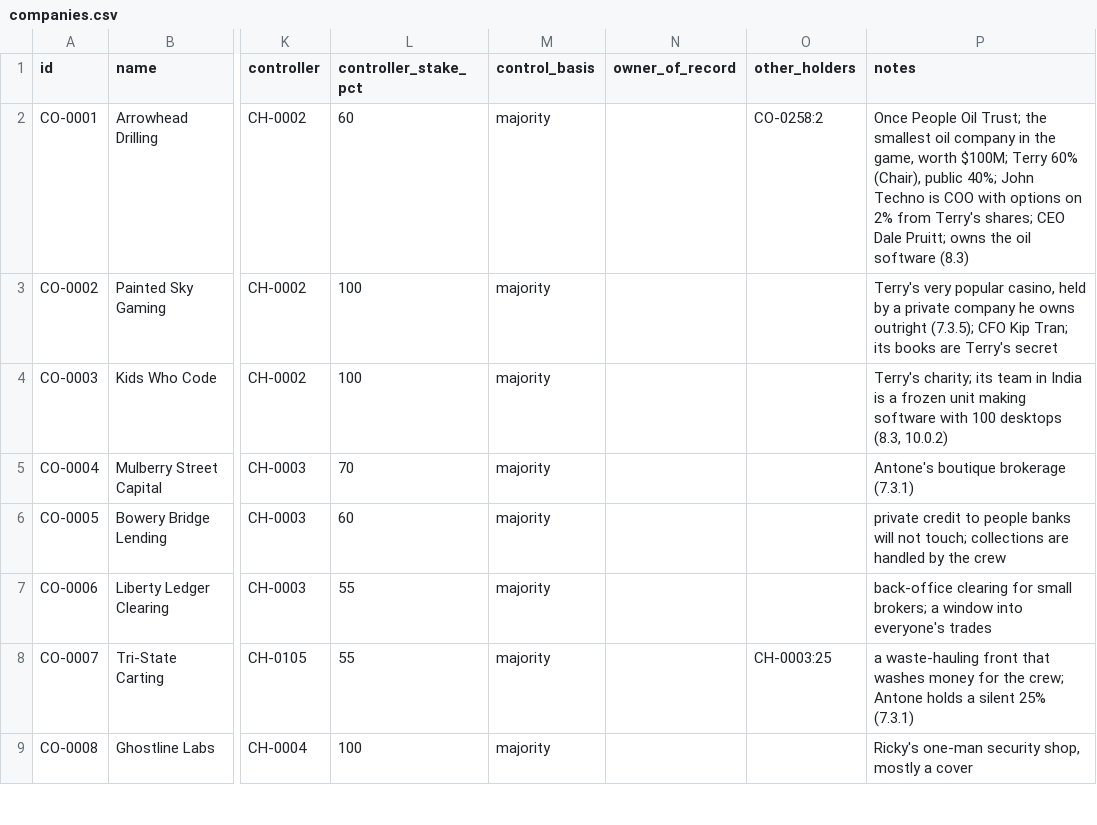
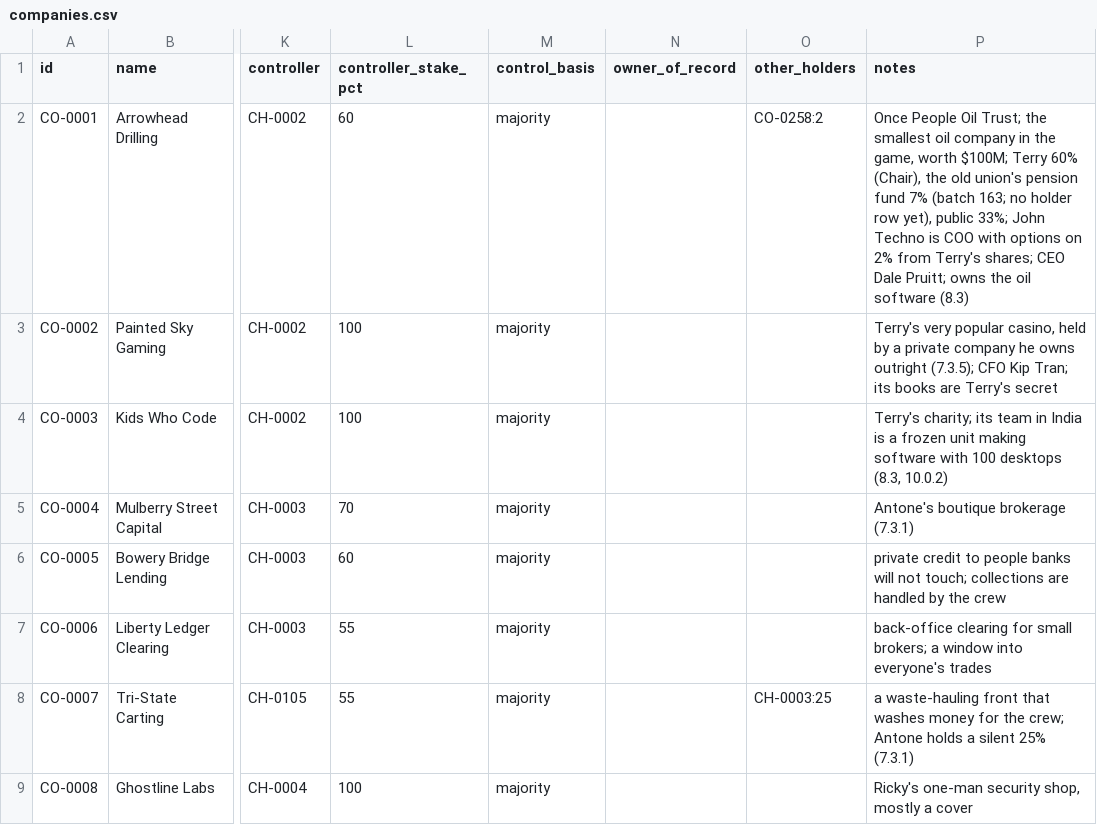
Before and after one commit to logan-czar/TechnoCapital20FF, a CSV file: docs/design/data/companies.csv, drawn as a sheet; only a part is shown, gaps mark what is left out; the diff names each change by its address in the sheet, - before the commit and + after, or states it on an @@ line.

```diff
--- a/docs/design/data/companies.csv
+++ b/docs/design/data/companies.csv
-P2 (notes): …60% (Chair), public 40%; John Techno…
+P2 (notes): …60% (Chair), the old union's pension fund 7% (batch 163; no holder row yet), public 33%; John Techno…
```
Also changed, not shown: 12 other files.
